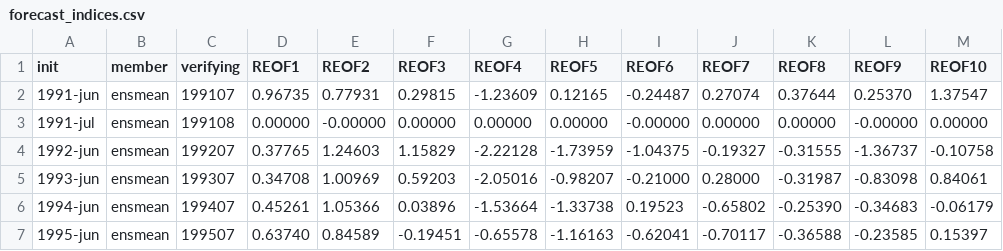
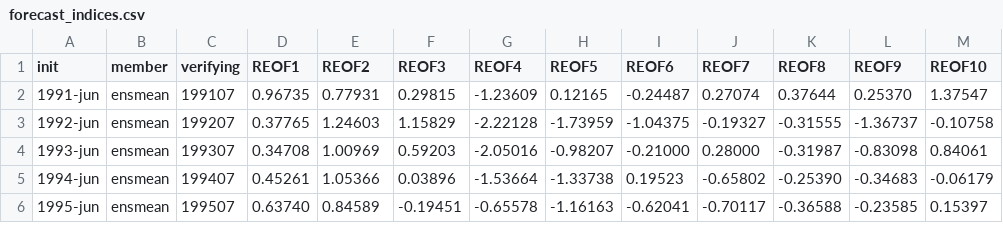
Before and after one commit to virsgandhi20/GEOS-S2S-3, a CSV file: outputs/250hPa/JJA/20N_90N/lead1/ensmean/forecast_indices.csv, drawn as a sheet; only a part is shown.

```diff
--- a/outputs/250hPa/JJA/20N_90N/lead1/ensmean/forecast_indices.csv
+++ b/outputs/250hPa/JJA/20N_90N/lead1/ensmean/forecast_indices.csv
@@ -2,3 +2,2 @@ init,member,verifying,REOF1,REOF2,REOF3,REOF4,REOF5,REOF6,REOF7,REOF8,REOF9,REOF
 1991-jun,ensmean,199107,0.96735,0.77931,0.29815,-1.23609,0.12165,-0.24487,0.27074,0.37644,0.25370,1.37547
-1991-jul,ensmean,199108,0.00000,-0.00000,0.00000,0.00000,0.00000,-0.00000,0.00000,0.00000,-0.00000,0.00000
 1992-jun,ensmean,199207,0.37765,1.24603,1.15829,-2.22128,-1.73959,-1.04375,-0.19327,-0.31555,-1.36737,-0.10758
```
Also changed, not shown: outputs/500hPa/JJA/20N_90N/lead1/ensmean/forecast_indices.csv.
